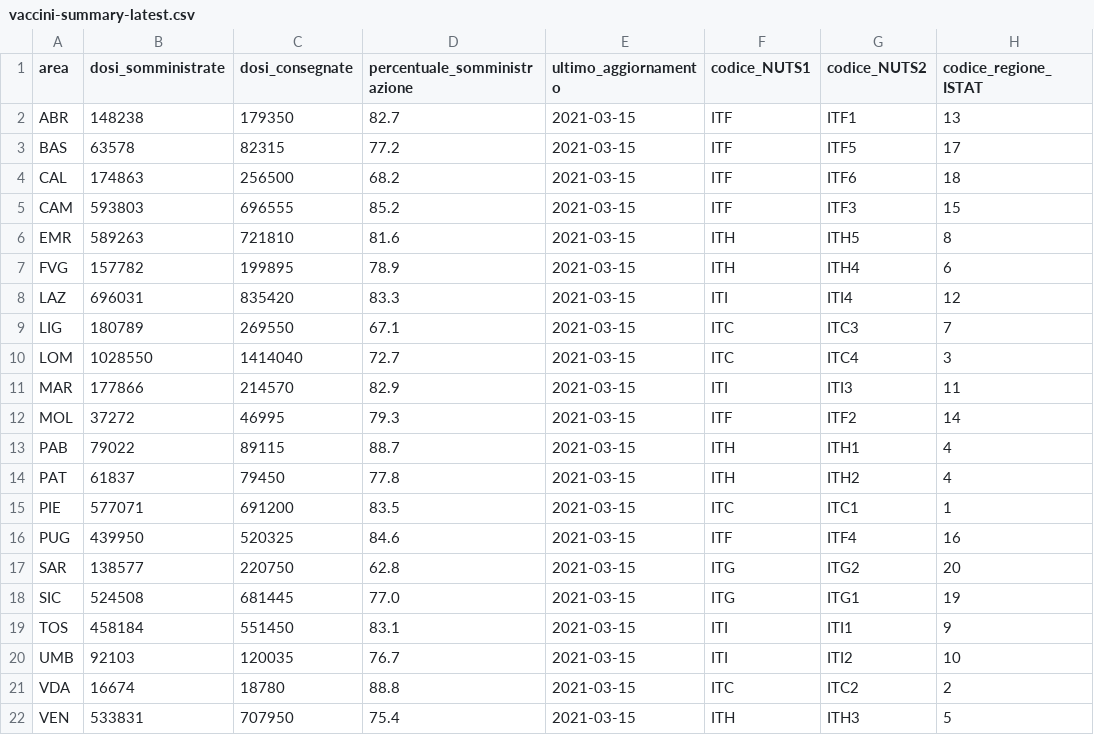
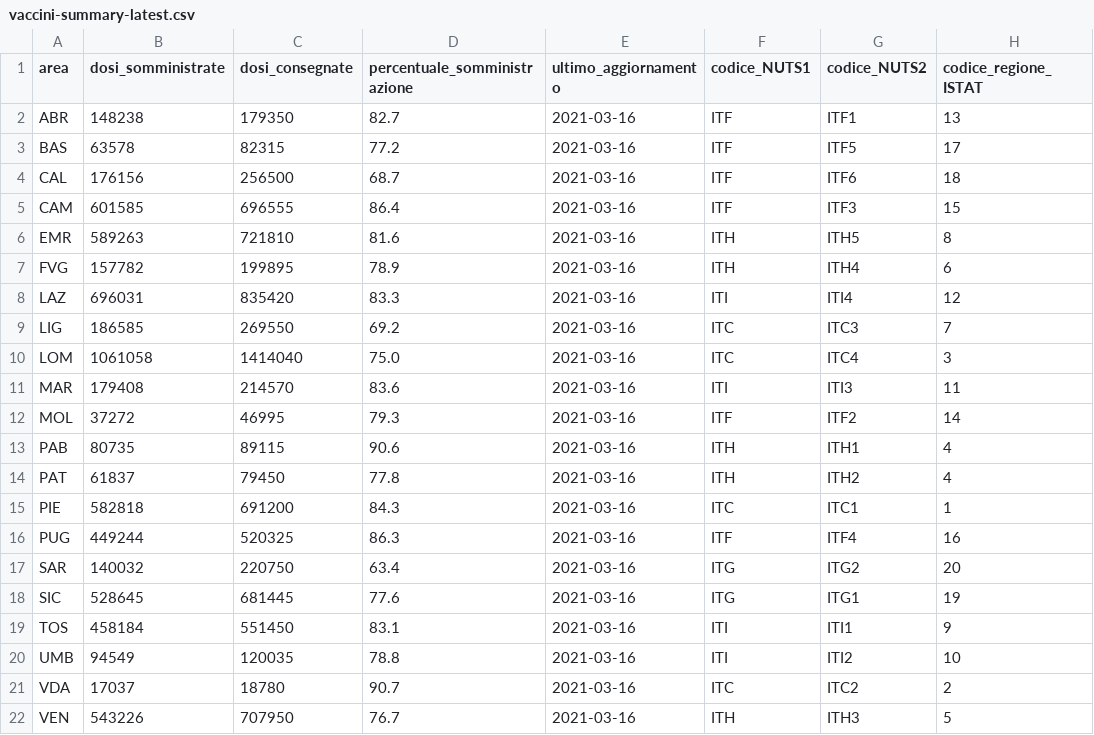
Before and after one commit to italia/covid19-opendata-vaccini, a CSV file: dati/vaccini-summary-latest.csv, drawn as a sheet; only a part is shown; the diff names each change by its address in the sheet, - before the commit and + after, or states it on an @@ line.

```diff
--- a/dati/vaccini-summary-latest.csv
+++ b/dati/vaccini-summary-latest.csv
-E2:E22 (ultimo_aggiornamento): 2021-03-15
+E2:E22 (ultimo_aggiornamento): 2021-03-16
-B4 (dosi_somministrate): 174863
+B4 (dosi_somministrate): 176156
-D4 (percentuale_somministrazione): 68.2
+D4 (percentuale_somministrazione): 68.7
-B5 (dosi_somministrate): 593803
+B5 (dosi_somministrate): 601585
-D5 (percentuale_somministrazione): 85.2
+D5 (percentuale_somministrazione): 86.4
-B9 (dosi_somministrate): 180789
+B9 (dosi_somministrate): 186585
-D9 (percentuale_somministrazione): 67.1
+D9 (percentuale_somministrazione): 69.2
-B10 (dosi_somministrate): 1028550
+B10 (dosi_somministrate): 1061058
-D10 (percentuale_somministrazione): 72.7
+D10 (percentuale_somministrazione): 75.0
-B11 (dosi_somministrate): 177866
+B11 (dosi_somministrate): 179408
-D11 (percentuale_somministrazione): 82.9
+D11 (percentuale_somministrazione): 83.6
-B13 (dosi_somministrate): 79022
+B13 (dosi_somministrate): 80735
-D13 (percentuale_somministrazione): 88.7
+D13 (percentuale_somministrazione): 90.6
-B15 (dosi_somministrate): 577071
+B15 (dosi_somministrate): 582818
-D15 (percentuale_somministrazione): 83.5
+D15 (percentuale_somministrazione): 84.3
-B16 (dosi_somministrate): 439950
+B16 (dosi_somministrate): 449244
-D16 (percentuale_somministrazione): 84.6
+D16 (percentuale_somministrazione): 86.3
-B17 (dosi_somministrate): 138577
+B17 (dosi_somministrate): 140032
-D17 (percentuale_somministrazione): 62.8
+D17 (percentuale_somministrazione): 63.4
-B18 (dosi_somministrate): 524508
+B18 (dosi_somministrate): 528645
-D18 (percentuale_somministrazione): 77.0
+D18 (percentuale_somministrazione): 77.6
-B20 (dosi_somministrate): 92103
+B20 (dosi_somministrate): 94549
-D20 (percentuale_somministrazione): 76.7
+D20 (percentuale_somministrazione): 78.8
-B21 (dosi_somministrate): 16674
+B21 (dosi_somministrate): 17037
-D21 (percentuale_somministrazione): 88.8
+D21 (percentuale_somministrazione): 90.7
-B22 (dosi_somministrate): 533831
+B22 (dosi_somministrate): 543226
-D22 (percentuale_somministrazione): 75.4
+D22 (percentuale_somministrazione): 76.7
```
Also changed, not shown: dati/anagrafica-vaccini-summary-latest.csv, dati/punti-somministrazione-tipologia.csv, 8 other files.
